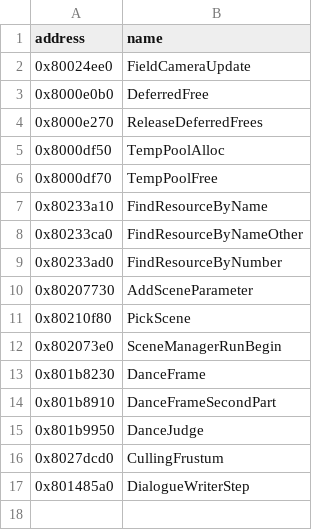
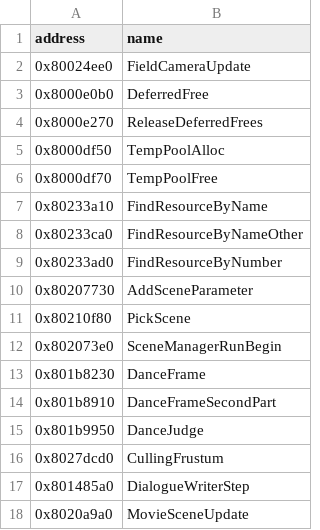
Before and after one commit to eliasm4r/WondersBeyondRecomp, a CSV file: game/analysis/hook_functions.csv, drawn as a sheet; the diff names each change by its address in the sheet, - before the commit and + after, or states it on an @@ line.

Commit message:
Skip video scenes by holding A or +
Holding A or + for a second during a Mobiclip video scene ends it the way its last frame does, with a small gauge in the corner while the button is held. The option sits in the Game tab and is on by default.

```diff
--- a/game/analysis/hook_functions.csv
+++ b/game/analysis/hook_functions.csv
+row 18: 0x8020a9a0 | MovieSceneUpdate
```
Also changed, not shown: 15 other files.
